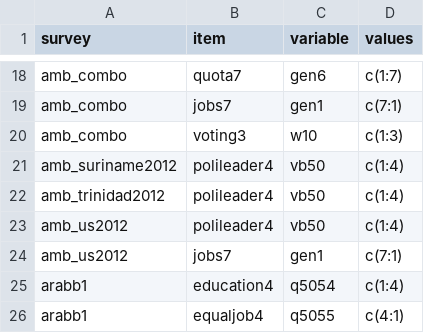
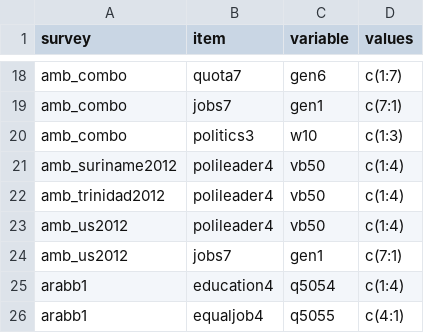
Before and after one commit to fsolt/dcpo_gender_roles, a CSV file: data-raw/surveys_egr.csv, drawn as a sheet; only a part is shown, gaps mark what is left out.

Commit message:
rename amb_combo politics3

```diff
--- a/data-raw/surveys_egr.csv
+++ b/data-raw/surveys_egr.csv
@@ -19,3 +19,3 @@ amb_combo,quota7,gen6,c(1:7)
 amb_combo,jobs7,gen1,c(7:1)
-amb_combo,voting3,w10,c(1:3)
+amb_combo,politics3,w10,c(1:3)
 amb_suriname2012,polileader4,vb50,c(1:4)
```
